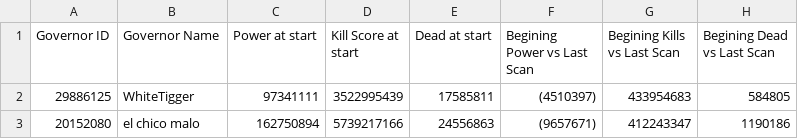
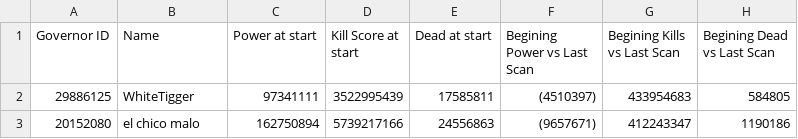
Before and after one commit to WhiteTigger13/rok-stats, a CSV file: data/1599 2024 November Progress Tracker.csv, drawn as a sheet; only a part is shown; the diff names each change by its address in the sheet, - before the commit and + after, or states it on an @@ line.

Commit message:
Update 1599 2024 November Progress Tracker.csv

```diff
--- a/data/1599 2024 November Progress Tracker.csv
+++ b/data/1599 2024 November Progress Tracker.csv
-B1: Governor Name
+B1: Name
```
